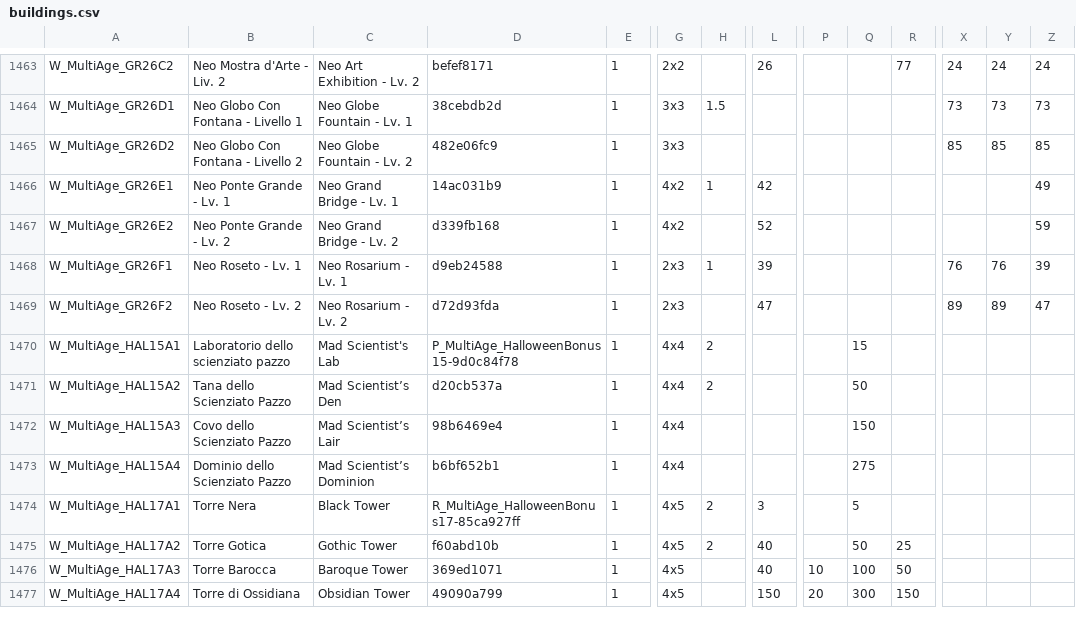
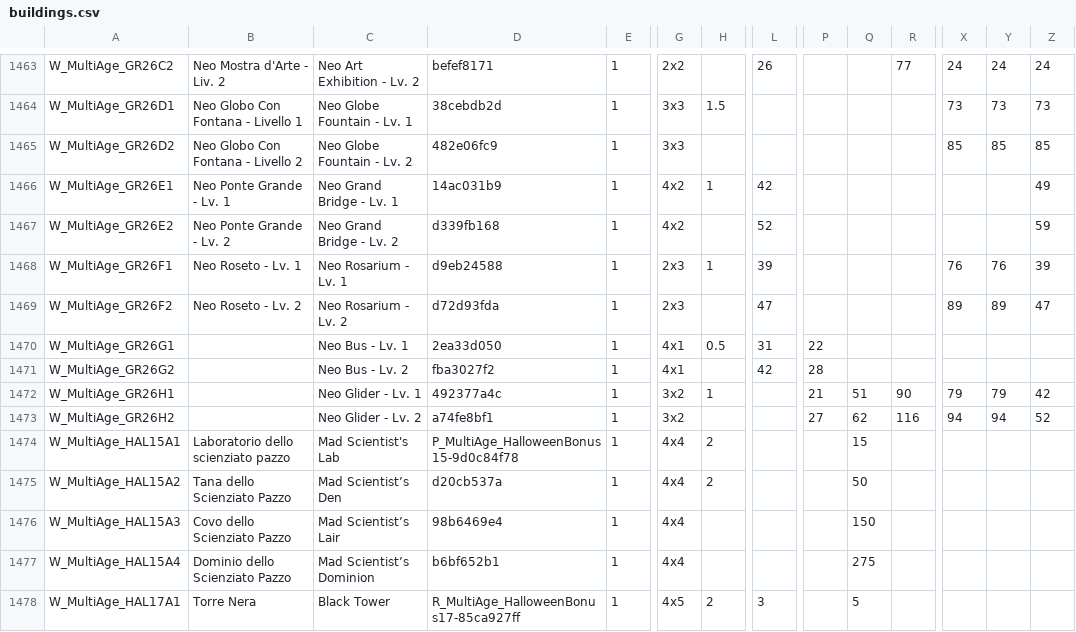
Before and after one commit to sdrushi2/foe-optimizer, a CSV file: src/assets/buildings.csv, drawn as a sheet; only a part is shown, gaps mark what is left out; the shorter side is filled out with more unchanged rows; rows hold the shown columns only; the diff names each change by its address in the sheet, - before the commit and + after, or states it on an @@ line.

```diff
--- a/src/assets/buildings.csv
+++ b/src/assets/buildings.csv
+row 1470: W_MultiAge_GR26G1 |  | Neo Bus - Lv. 1 | 2ea33d050 | 1 | 4x1 | 0.5 | 31 | 22
+row 1471: W_MultiAge_GR26G2 |  | Neo Bus - Lv. 2 | fba3027f2 | 1 | 4x1 |  | 42 | 28
+row 1472: W_MultiAge_GR26H1 |  | Neo Glider - Lv. 1 | 492377a4c | 1 | 3x2 | 1 |  | 21 | 51 | 90 | 79 | 79 | 42
+row 1473: W_MultiAge_GR26H2 |  | Neo Glider - Lv. 2 | a74fe8bf1 | 1 | 3x2 |  |  | 27 | 62 | 116 | 94 | 94 | 52
```
Also changed, not shown: 3 other files.
